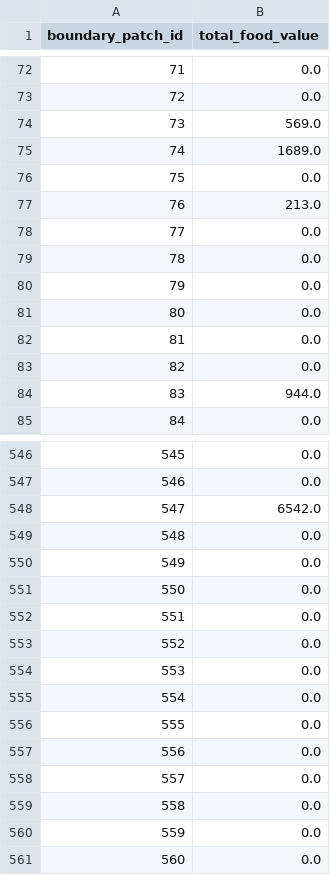
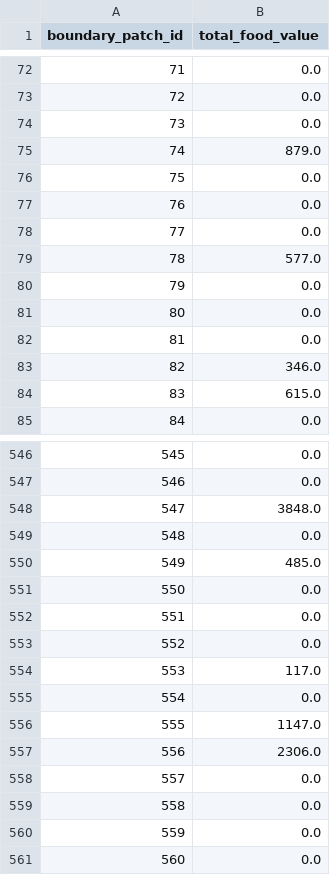
Before and after one commit to anjalisadanandanp/abm-elephant-project, a CSV file: guarding-policies/static-guarding-model-v1/find_boundary_patch_reward_penalty_values/boundary_patch_association_matrix.csv, drawn as a sheet; only a part is shown, gaps mark what is left out; the diff covers the shown part only.

```diff
--- a/guarding-policies/static-guarding-model-v1/find_boundary_patch_reward_penalty_values/boundary_patch_association_matrix.csv
+++ b/guarding-policies/static-guarding-model-v1/find_boundary_patch_reward_penalty_values/boundary_patch_association_matrix.csv
@@ -73,8 +73,8 @@ boundary_patch_id,total_food_value
 72,0.0
-73,569.0
-74,1689.0
+73,0.0
+74,879.0
 75,0.0
-76,213.0
+76,0.0
 77,0.0
-78,0.0
+78,577.0
 79,0.0
@@ -82,4 +82,4 @@ boundary_patch_id,total_food_value
 81,0.0
-82,0.0
-83,944.0
+82,346.0
+83,615.0
 84,0.0
@@ -547,5 +547,5 @@ boundary_patch_id,total_food_value
 546,0.0
-547,6542.0
+547,3848.0
 548,0.0
-549,0.0
+549,485.0
 550,0.0
@@ -553,6 +553,6 @@ boundary_patch_id,total_food_value
 552,0.0
-553,0.0
+553,117.0
 554,0.0
-555,0.0
-556,0.0
+555,1147.0
+556,2306.0
 557,0.0
```
Also changed, not shown: 76 edited cells elsewhere in this file, guarding-policies/static-guarding-model-v1/find_boundary_patch_reward_penalty_values/boundary_patch_reward_penalty_matrix.csv, 38 other files.
